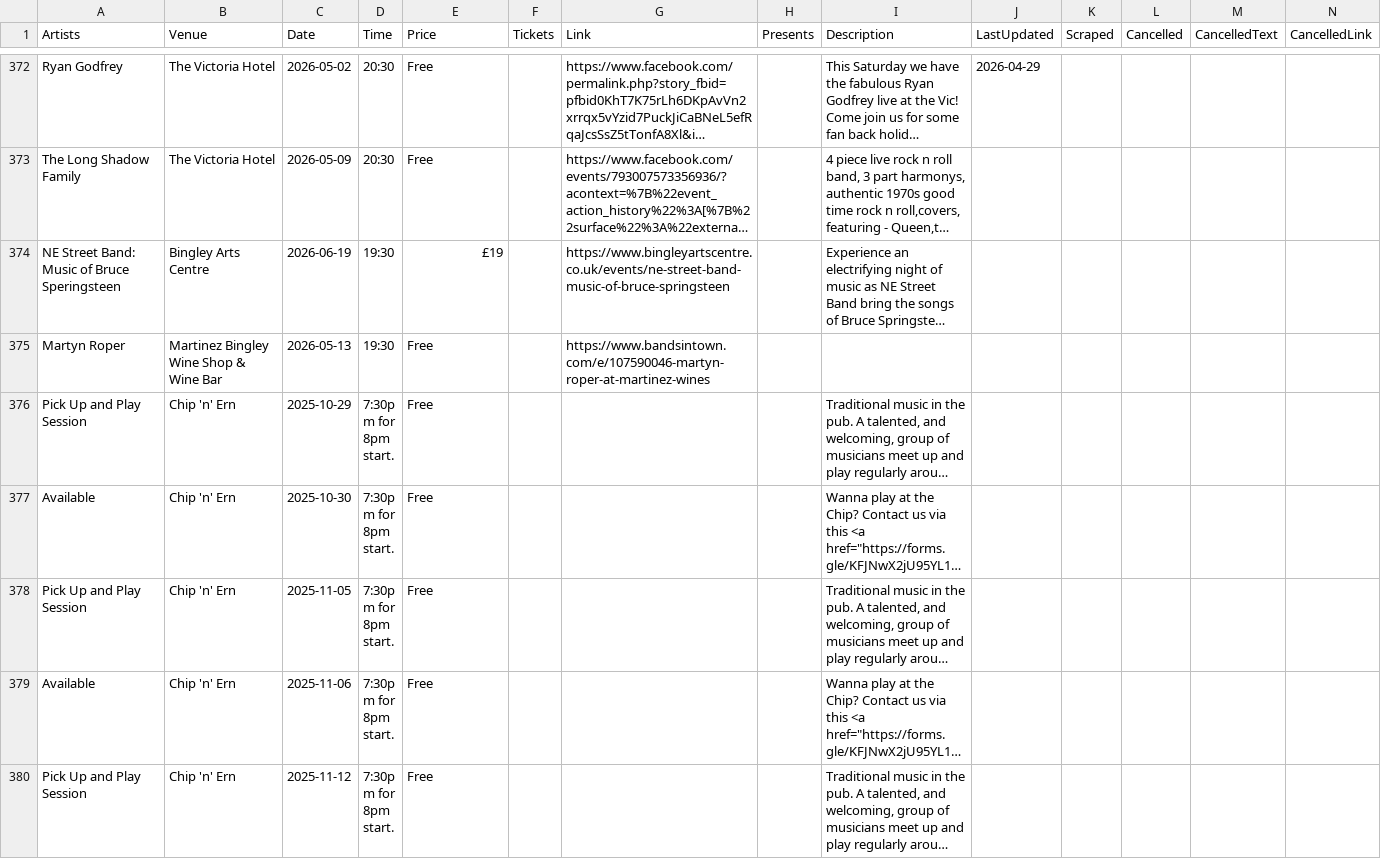
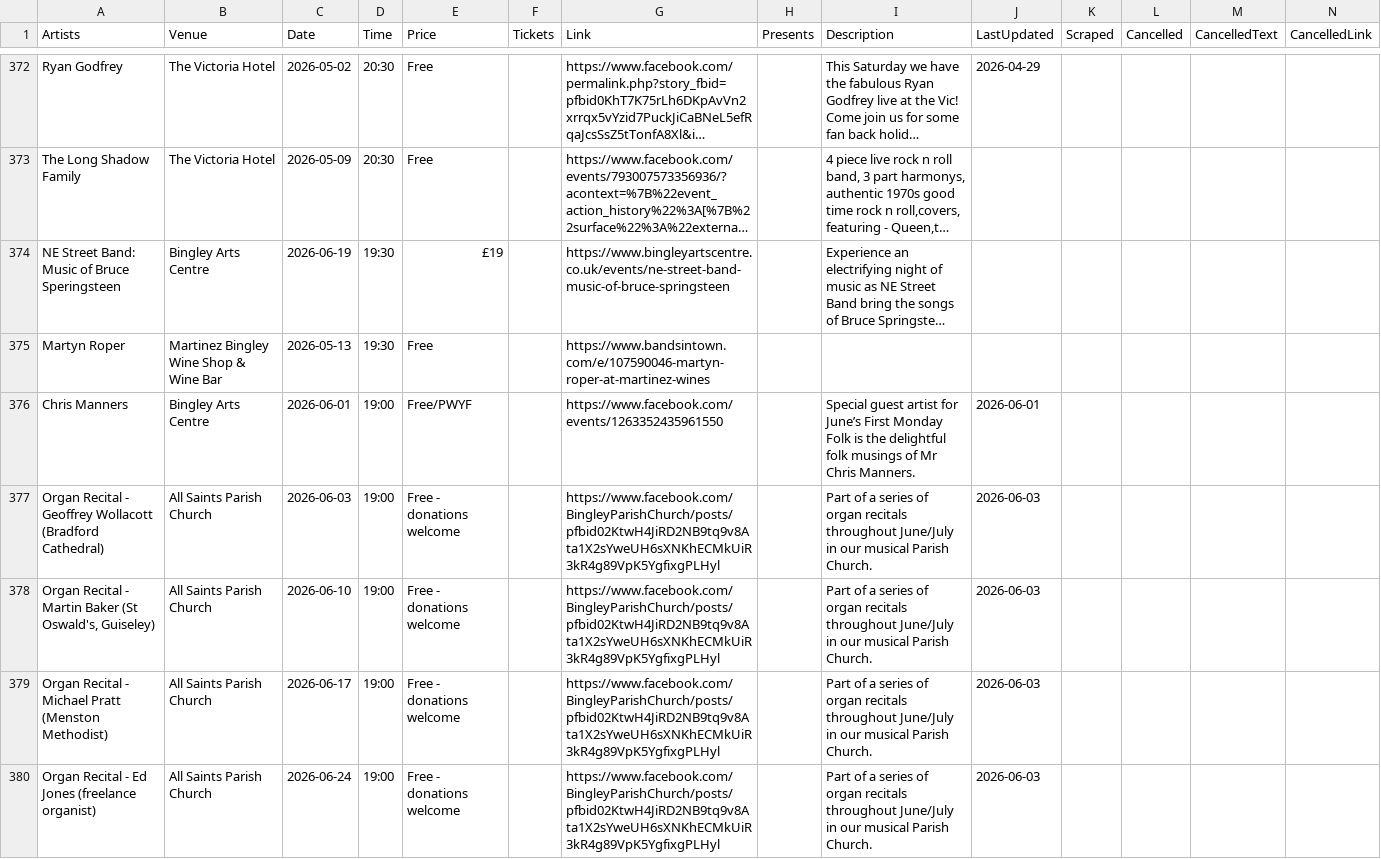
Before and after one commit to caprenter/chip, a CSV file: docs/_data/events.csv, drawn as a sheet; only a part is shown, gaps mark what is left out; the shorter side is filled out with more unchanged rows; long unchanged cells end in …; rows hold the shown columns only; the diff covers the shown part only; the diff names each change by its address in the sheet, - before the commit and + after, or states it on an @@ line.

Commit message:
Automatic Update Live Music Data

```diff
--- a/docs/_data/events.csv
+++ b/docs/_data/events.csv
+row 376: Chris Manners | Bingley Arts Centre | 2026-06-01 | 19:00 | Free/PWYF |  | https://www.facebook.com/events/1263352435961550 |  | Special guest artist for June’s First Monday Folk is the delightful folk musings of Mr Chris Manners. | 2026-06-01
+row 377: Organ Recital - Geoffrey Wollacott (Bradford Cathedral) | All Saints Parish Church | 2026-06-03 | 19:00 | Free - donations welcome |  | https://www.facebook.com/BingleyParishChurch/posts/pfbid02KtwH4JiRD2NB9tq9v8Ata1X2sYweUH6sXNKhECMkUiR3kR4g89VpK5YgfixgPLHyl |  | Part of a series of organ recitals throughout June/July in our musical Parish Church. | 2026-06-03
+row 378: Organ Recital - Martin Baker (St Oswald's, Guiseley) | All Saints Parish Church | 2026-06-10 | 19:00 | Free - donations welcome |  | https://www.facebook.com/BingleyParishChurch/posts/pfbid02KtwH4JiRD2NB9tq9v8Ata1X2sYweUH6sXNKhECMkUiR3kR4g89VpK5YgfixgPLHyl |  | Part of a series of organ recitals throughout June/July in our musical Parish Church. | 2026-06-03
+row 379: Organ Recital - Michael Pratt (Menston Methodist) | All Saints Parish Church | 2026-06-17 | 19:00 | Free - donations welcome |  | https://www.facebook.com/BingleyParishChurch/posts/pfbid02KtwH4JiRD2NB9tq9v8Ata1X2sYweUH6sXNKhECMkUiR3kR4g89VpK5YgfixgPLHyl |  | Part of a series of organ recitals throughout June/July in our musical Parish Church. | 2026-06-03
+row 380: Organ Recital - Ed Jones (freelance organist) | All Saints Parish Church | 2026-06-24 | 19:00 | Free - donations welcome |  | https://www.facebook.com/BingleyParishChurch/posts/pfbid02KtwH4JiRD2NB9tq9v8Ata1X2sYweUH6sXNKhECMkUiR3kR4g89VpK5YgfixgPLHyl |  | Part of a series of organ recitals throughout June/July in our musical Parish Church. | 2026-06-03
```
Also changed, not shown: 5 added rows and 6 edited cells elsewhere in this file, docs/_data/artists.csv, docs/_data/chip.csv.
